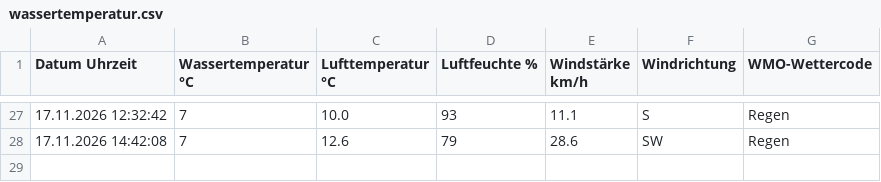
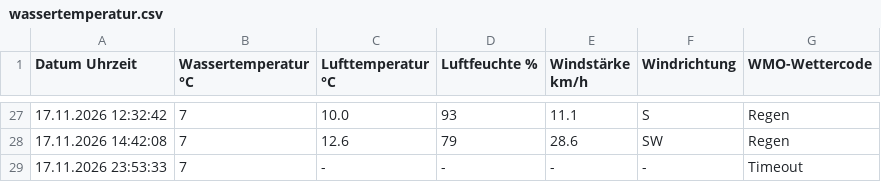
Before and after one commit to karl-hape/surftown-temperature, a CSV file: wassertemperatur.csv, drawn as a sheet; only a part is shown, gaps mark what is left out; the diff names each change by its address in the sheet, - before the commit and + after, or states it on an @@ line.

```diff
--- a/wassertemperatur.csv
+++ b/wassertemperatur.csv
+row 29: 17.11.2026 23:53:33 | 7 | - | - | - | - | Timeout
```
